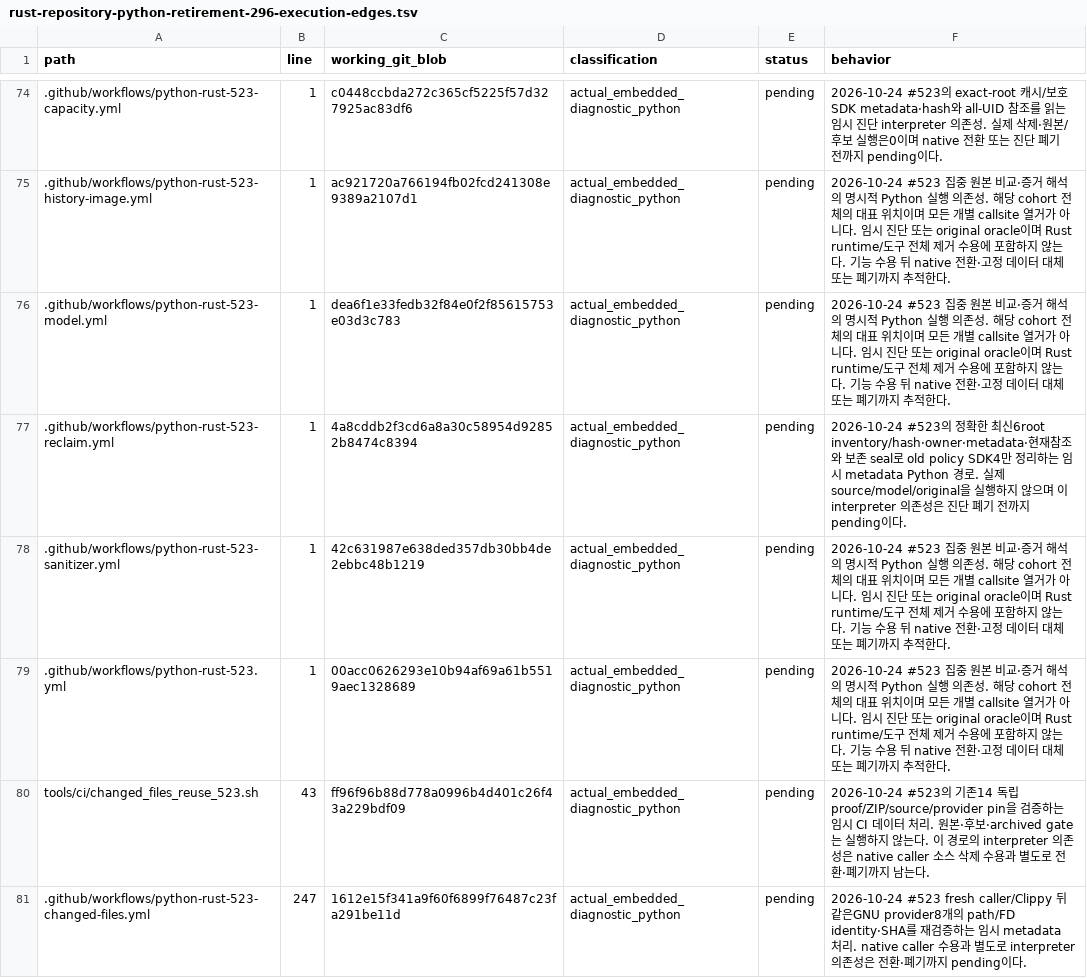
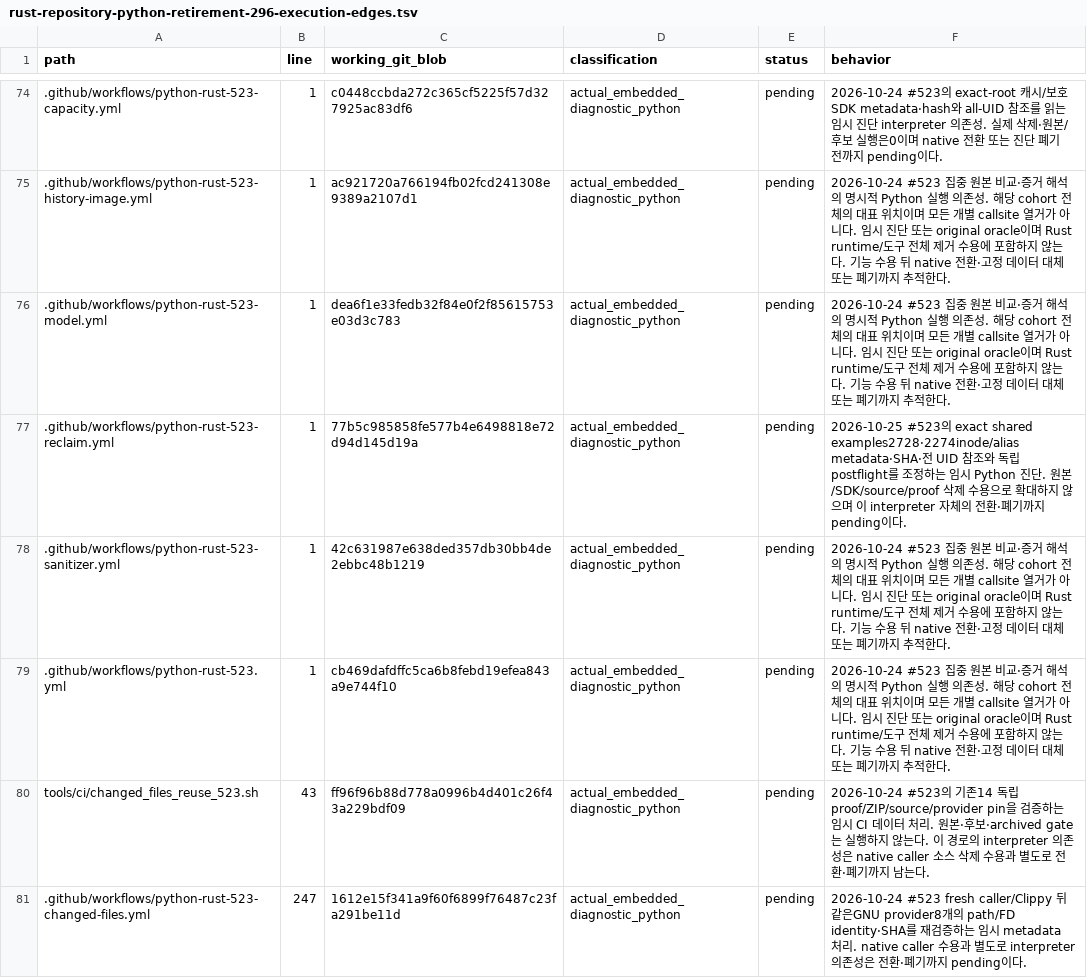
Before and after one commit to bin9208/openpilot-rust, a TSV file: docs/naver/rust-repository-python-retirement-296-execution-edges.tsv, drawn as a sheet; only a part is shown, gaps mark what is left out; the diff covers the shown part only; the diff names each change by its address in the sheet, - before the commit and + after, or states it on an @@ line.

```diff
--- a/docs/naver/rust-repository-python-retirement-296-execution-edges.tsv
+++ b/docs/naver/rust-repository-python-retirement-296-execution-edges.tsv
-C77 (working_git_blob): 4a8cddb2f3cd6a8a30c58954d92852b8474c8394
+C77 (working_git_blob): 77b5c985858fe577b4e6498818e72d94d145d19a
-F77 (behavior): 2026-10-24 #523의 정확한 최신6root inventory/hash·owner·metadata·현재참조와 보존 seal로 old policy SDK4만 정리하는 임시 metadata Python 경로. 실제 source/model/original을 실행하지 않으며 이 interpreter 의존성은 진단 폐기 전까지 pending…
+F77 (behavior): 2026-10-25 #523의 exact shared examples2728·2274inode/alias metadata·SHA·전 UID 참조와 독립 postflight를 조정하는 임시 Python 진단. 원본/SDK/source/proof 삭제 수용으로 확대하지 않으며 이 interpreter 자체의 전환·폐기까지 pending…
-C79 (working_git_blob): 00acc0626293e10b94af69a61b5519aec1328689
+C79 (working_git_blob): cb469dafdffc5ca6b8febd19efea843a9e744f10
```
Also changed, not shown: 2 added rows and 4 edited cells elsewhere in this file, docs/naver/rust-repository-python-retirement-296-families.tsv, docs/naver/rust-repository-python-retirement-296-inventory.tsv, 16 other files.
